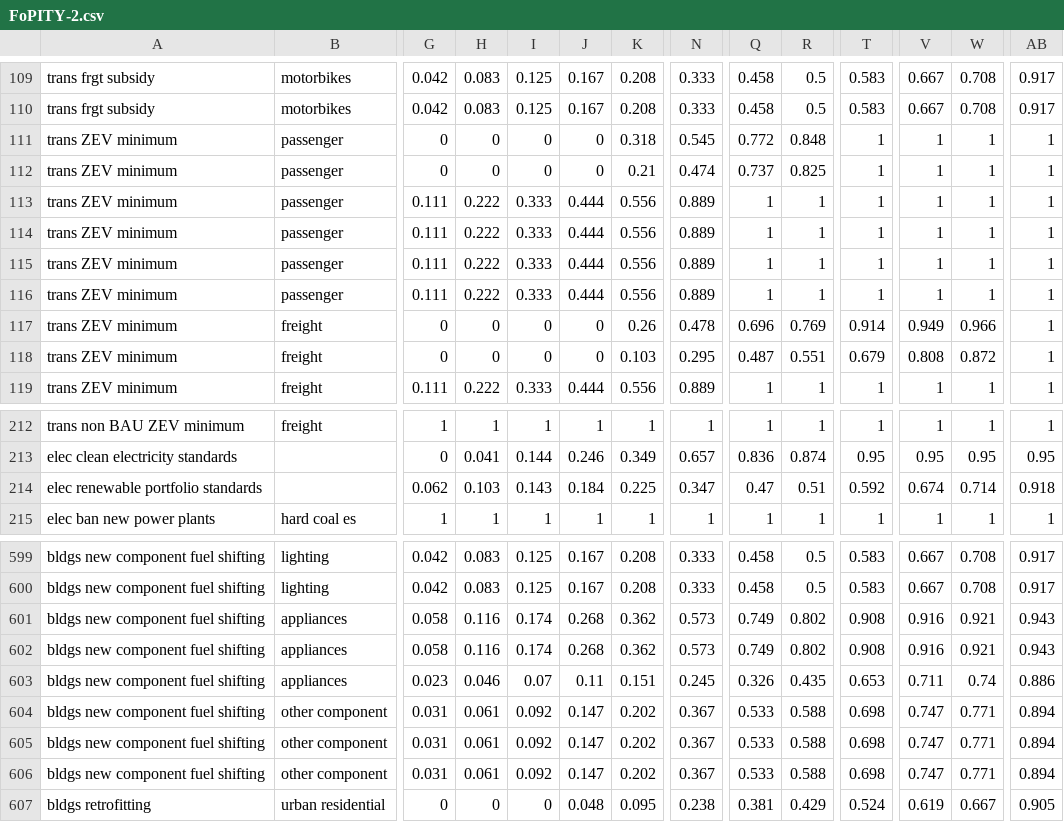
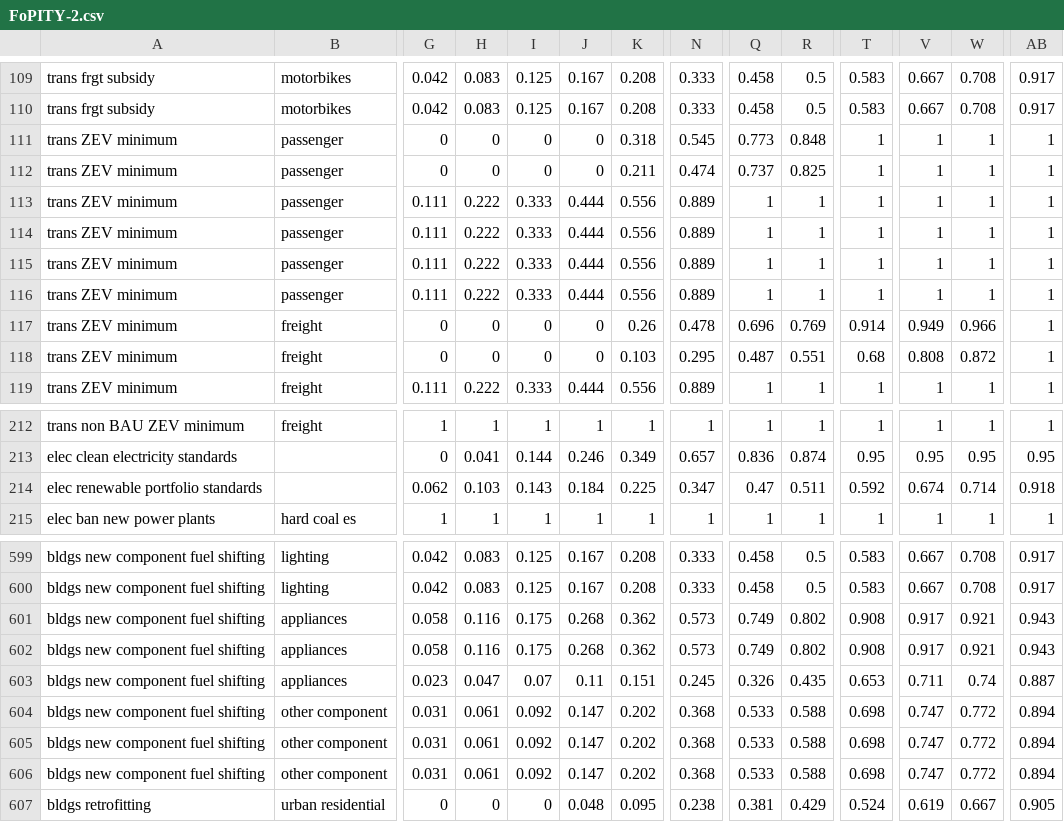
Before and after one commit to EnergyInnovation/eps-westvirginia, a CSV file: InputData/plcy-schd/FoPITY/FoPITY-2.csv, drawn as a sheet; only a part is shown, gaps mark what is left out; the diff names each change by its address in the sheet, - before the commit and + after, or states it on an @@ line.

Commit message:
update FoPITY for web app compatibiity

```diff
--- a/InputData/plcy-schd/FoPITY/FoPITY-2.csv
+++ b/InputData/plcy-schd/FoPITY/FoPITY-2.csv
-Q111: 0.772
+Q111: 0.773
-K112: 0.21
+K112: 0.211
-T118: 0.679
+T118: 0.68
-R214: 0.51
+R214: 0.511
-I601:I602: 0.174
+I601:I602: 0.175
-V601:V602: 0.916
+V601:V602: 0.917
-H603: 0.046
+H603: 0.047
-AB603: 0.886
+AB603: 0.887
-N604:N606: 0.367
+N604:N606: 0.368
-W604:W606: 0.771
+W604:W606: 0.772
```
Also changed, not shown: InputData/plcy-schd/FoPITY/FoPITY-2-WebApp.csv, InputData/plcy-schd/FoPITY/FoPITY-8.csv.
